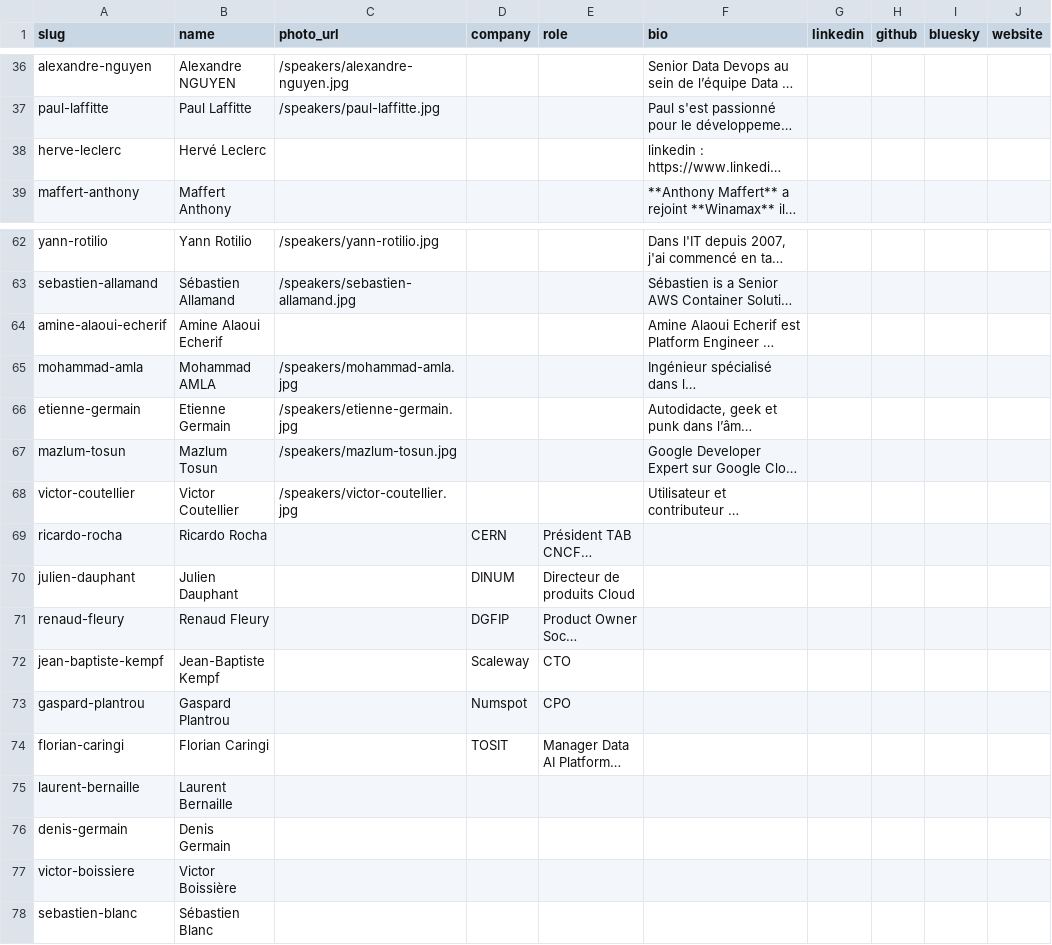
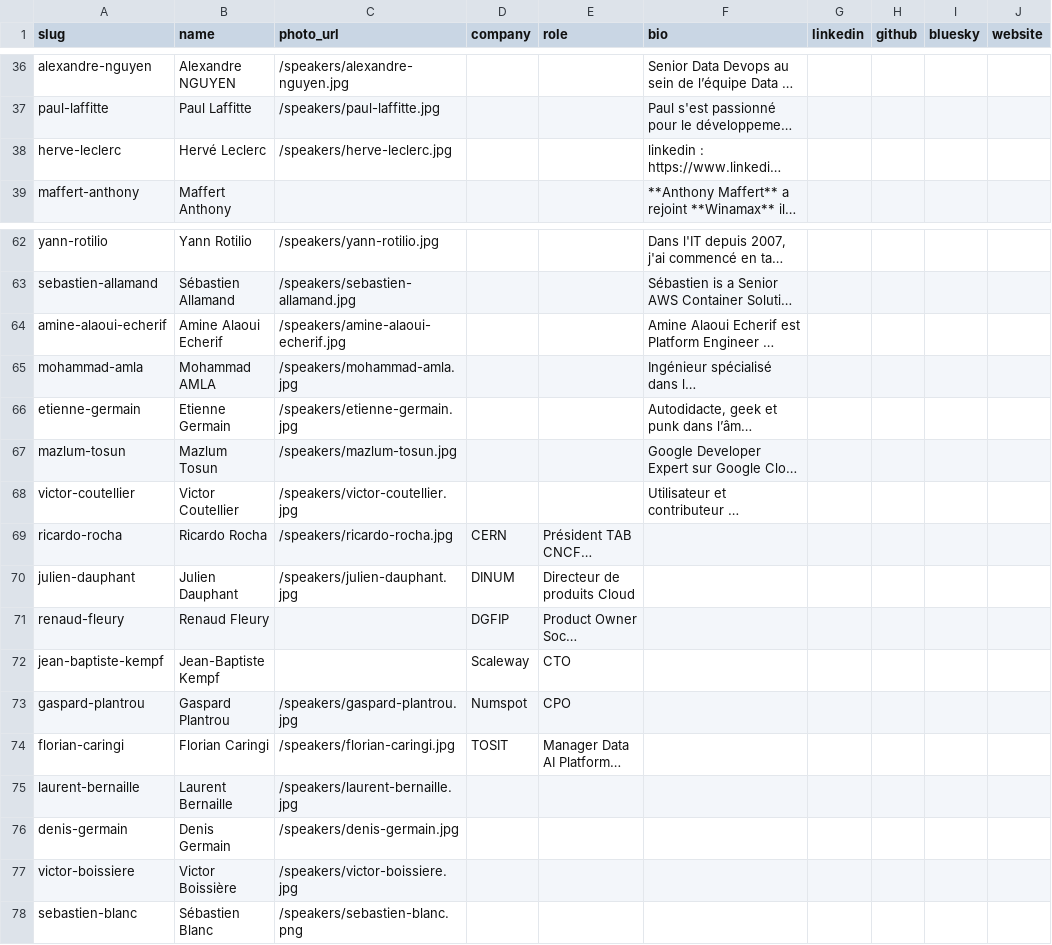
Before and after one commit to cloudnativefrance/website, a CSV file: src/content/schedule/speakers-2026.csv, drawn as a sheet; only a part is shown, gaps mark what is left out; long unchanged cells end in …; the diff names each change by its address in the sheet, - before the commit and + after, or states it on an @@ line.

Commit message:
fix: v1.4 content & UX batch (hashtag, EN review, gallery, speaker socials)
Brand & footer:
- #CloudnativedaysFR → #CNDFrance everywhere (hero, SEO, footer)
- Footer tagline: "La conférence de référence sur le Cloud Native et le
  DevOps" / "The reference conference on Cloud Native and DevOps"
- YouTube social link → @CNDFrance channel; all playlist CTAs (homepage,
  Découvrir replays, 2023 page, schedule notice) now also point to the
  channel

Découvrir page:
- p1 intro re-uses the homepage hero pitch (FR + EN)
- Photo gallery rebuilt with 9 selection-2027 masters (6 landscape + 3
  portrait) arranged 3×3 — each column has 2 landscape + 1 portrait,
  every photo shown in its native aspect ratio (no cropping)

Speakers page:
- Cards refactored from full-link wrapper to article + inner-link, so
  social icons (LinkedIn / GitHub / Bluesky / website) can render below
  the name when present in the Sheet — same pattern as the team page.
  Applied to keynote leads, guests, panel and the regular grid.
- 10 speaker photo paths filled in the local CSV fallback (Sheet
  remains the source of truth — owner needs to mirror these)

English version cleanup:
- Hero description re-aligned with the new FR pitch
- speakers.subtext: 2027 → 2026 (was out of sync)
- speakers.regular_rail_label: "Conferences" → "Talks"
- about.subnav.heading: "Also discover" → "Explore more"
- schedule.notice.2027_coming + watch_playlist relabeled to match the
  channel target (no more "2026 YouTube playlist")
- team.page.intro: restored the warmth from the FR copy
- sponsors.cta.body trimmed to mirror FR
- discover.audience.cto.topics: added "AI in production" (was missing)
- footer.association/footer.copyright reworded around "loi 1901"
- Title-case CTAs (hero/keynumbers/speakers/sponsors) → sentence case

Tests:
- tests/build/editions-data.test.ts: assertion updated for the new
  EDITION_2023.playlistUrl (channel, no longer the 2023 playlist)

```diff
--- a/src/content/schedule/speakers-2026.csv
+++ b/src/content/schedule/speakers-2026.csv
-C38 (photo_url): (empty)
+C38 (photo_url): /speakers/herve-leclerc.jpg
-C64 (photo_url): (empty)
+C64 (photo_url): /speakers/amine-alaoui-echerif.jpg
-C69 (photo_url): (empty)
+C69 (photo_url): /speakers/ricardo-rocha.jpg
-C70 (photo_url): (empty)
+C70 (photo_url): /speakers/julien-dauphant.jpg
-C73 (photo_url): (empty)
+C73 (photo_url): /speakers/gaspard-plantrou.jpg
-C74 (photo_url): (empty)
+C74 (photo_url): /speakers/florian-caringi.jpg
-C75 (photo_url): (empty)
+C75 (photo_url): /speakers/laurent-bernaille.jpg
-C76 (photo_url): (empty)
+C76 (photo_url): /speakers/denis-germain.jpg
-C77 (photo_url): (empty)
+C77 (photo_url): /speakers/victor-boissiere.jpg
-C78 (photo_url): (empty)
+C78 (photo_url): /speakers/sebastien-blanc.png
```
Also changed, not shown: 16 other files.
